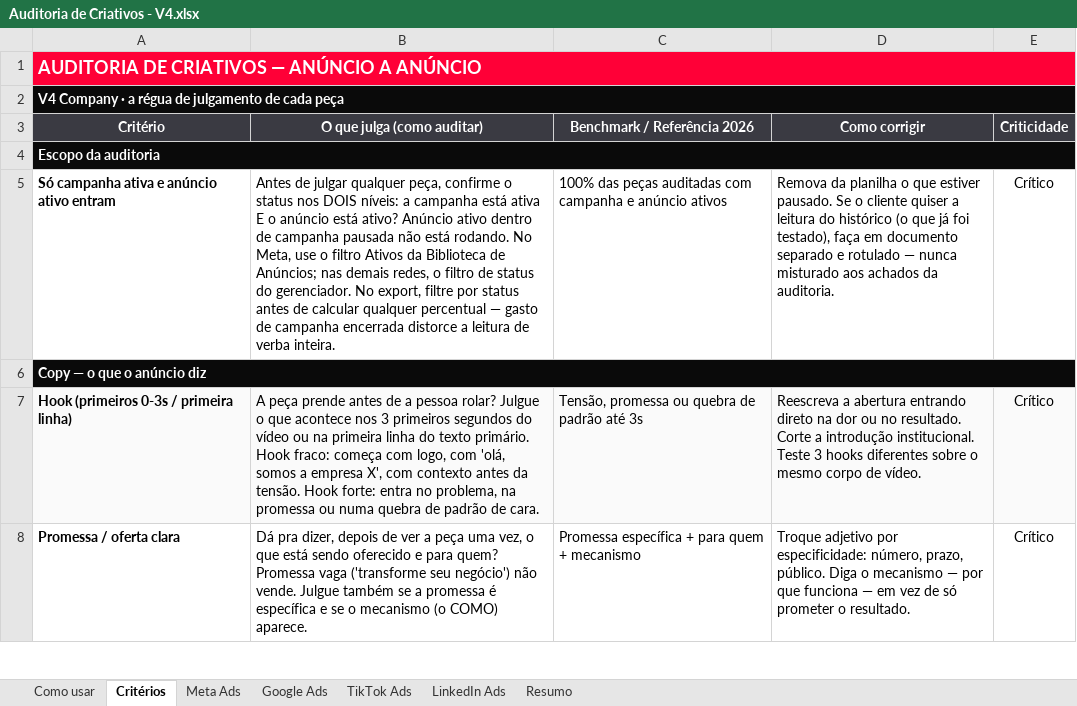
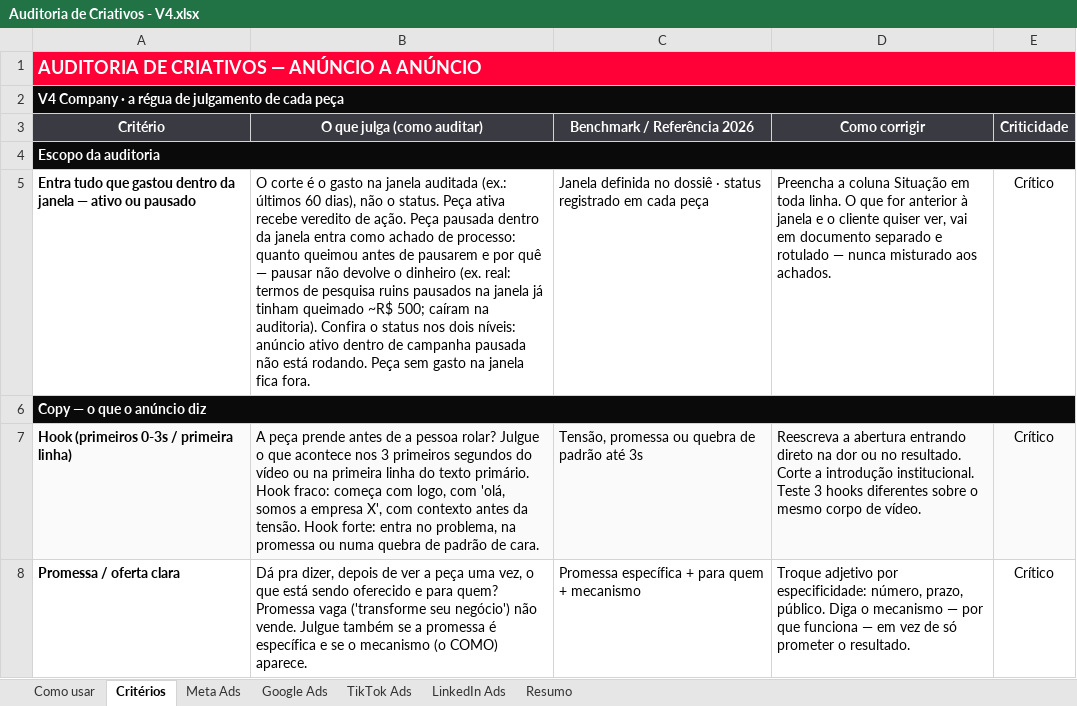
Before and after one commit to emepatron/blackbox-auditoria, an Excel workbook: planilhas/Auditoria de Criativos - V4.xlsx, sheet Critérios, drawn as a sheet; only a part is shown; values as stored, in another font and other column widths than the file's, no borders; conditional formats not drawn; removed rows and columns are numbered as before the commit, all else as after; the diff names each change by its address in the sheet, - before the commit and + after, or states it on an @@ line.

```diff
--- a/planilhas/Auditoria de Criativos - V4.xlsx (sheet Critérios)
+++ b/planilhas/Auditoria de Criativos - V4.xlsx (sheet Critérios)
-row 5: Só campanha ativa e anúncio ativo entram | Antes de julgar qualquer peça, confirme o status nos DOIS níveis: a campanha está ativa E o anúncio está ativo? Anúncio ativo dentro de campanha pausada não está rodando. No Meta, use o filtro Ativos da Biblioteca de Anúncios; nas demais redes, o filtro de status do gerenciador. No export, filtre por status antes de calcular qualquer percentual — gasto de campanha encerrada distorce a leitura de verba inteira. | 100% das peças auditadas com campanha e anúncio ativos | Remova da planilha o que estiver pausado. Se o cliente quiser a leitura do histórico (o que já foi testado), faça em documento separado e rotulado — nunca misturado aos achados da auditoria. | Crítico
+row 5: Entra tudo que gastou dentro da janela — ativo ou pausado | O corte é o gasto na janela auditada (ex.: últimos 60 dias), não o status. Peça ativa recebe veredito de ação. Peça pausada dentro da janela entra como achado de processo: quanto queimou antes de pausarem e por quê — pausar não devolve o dinheiro (ex. real: termos de pesquisa ruins pausados na janela já tinham queimado ~R$ 500; caíram na auditoria). Confira o status nos dois níveis: anúncio ativo dentro de campanha pausada não está rodando. Peça sem gasto na janela fica fora. | Janela definida no dossiê · status registrado em cada peça | Preencha a coluna Situação em toda linha. O que for anterior à janela e o cliente quiser ver, vai em documento separado e rotulado — nunca misturado aos achados. | Crítico
```
Also changed, not shown: sheet Resumo, sheet Como usar, 23 other files.
